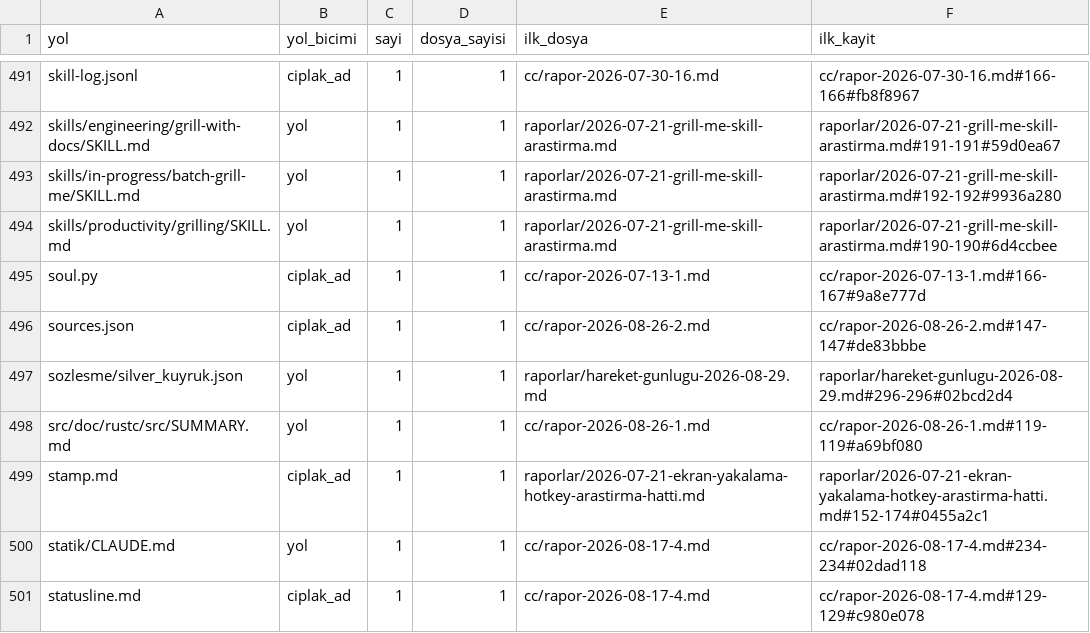
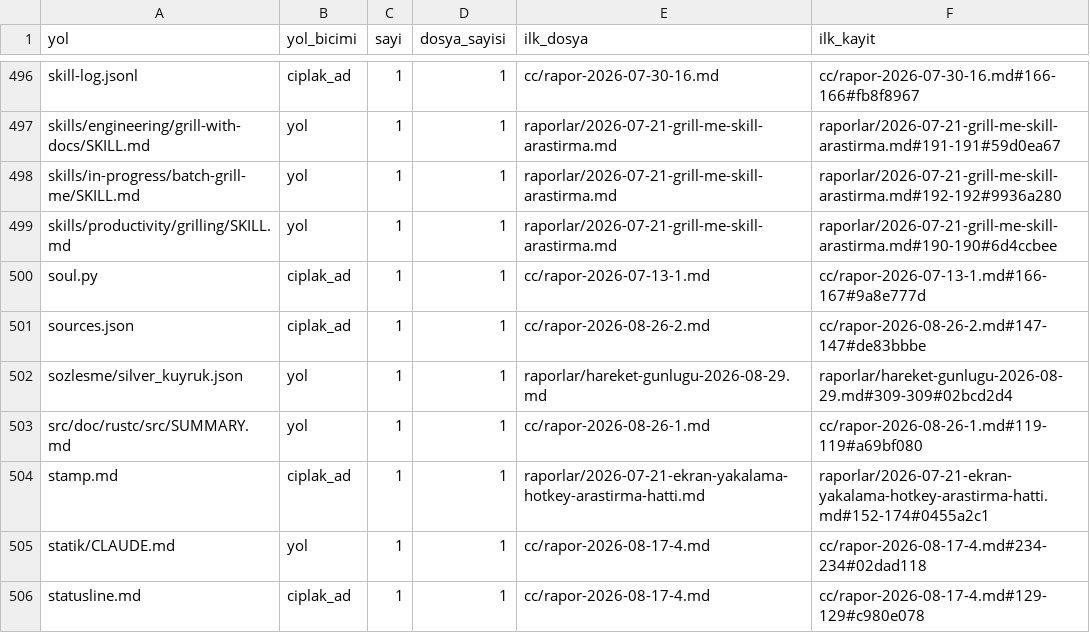
Before and after one commit to salihsahinin/sistem, a CSV file: veri/gorunum/v_kirik_pointer.csv, drawn as a sheet; only a part is shown, gaps mark what is left out; the diff covers the shown part only.

```diff
--- a/veri/gorunum/v_kirik_pointer.csv
+++ b/veri/gorunum/v_kirik_pointer.csv
@@ -496,3 +501,3 @@ soul.py,ciplak_ad,1,1,cc/rapor-2026-07-13-1.md,cc/rapor-2026-07-13-1.md#166-167#
 sources.json,ciplak_ad,1,1,cc/rapor-2026-08-26-2.md,cc/rapor-2026-08-26-2.md#147-147#de83bbbe
-sozlesme/silver_kuyruk.json,yol,1,1,raporlar/hareket-gunlugu-2026-08-29.md,raporlar/hareket-gunlugu-2026-08-29.md#296-296#02bcd2d4
+sozlesme/silver_kuyruk.json,yol,1,1,raporlar/hareket-gunlugu-2026-08-29.md,raporlar/hareket-gunlugu-2026-08-29.md#309-309#02bcd2d4
 src/doc/rustc/src/SUMMARY.md,yol,1,1,cc/rapor-2026-08-26-1.md,cc/rapor-2026-08-26-1.md#119-119#a69bf080
```
Also changed, not shown: 7 added rows, 1 removed row and 5 edited cells elsewhere in this file, veri/gorunum/v_baglam_gunluk.csv, veri/gorunum/v_boyut_anahtar.csv, 47 other files.
